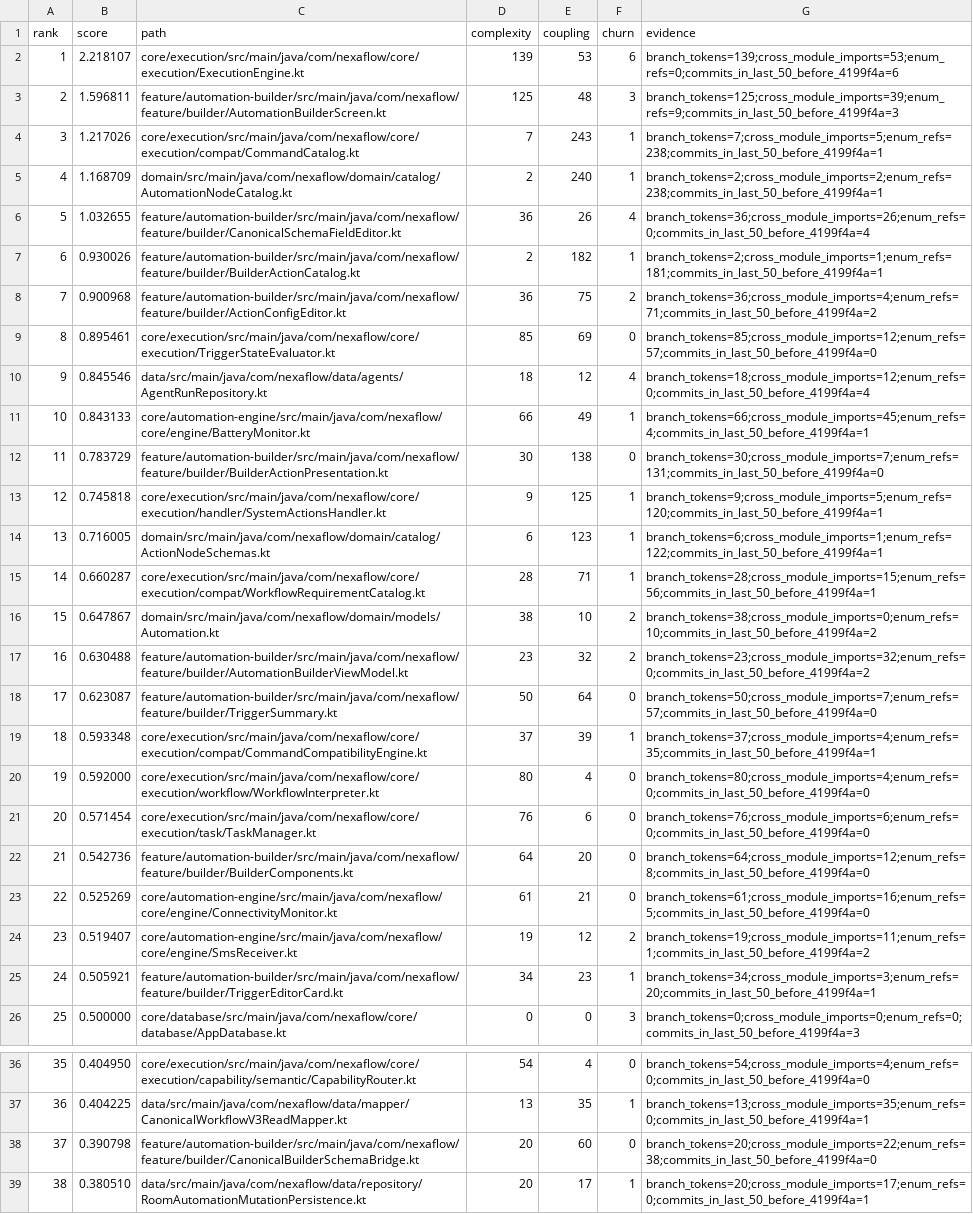
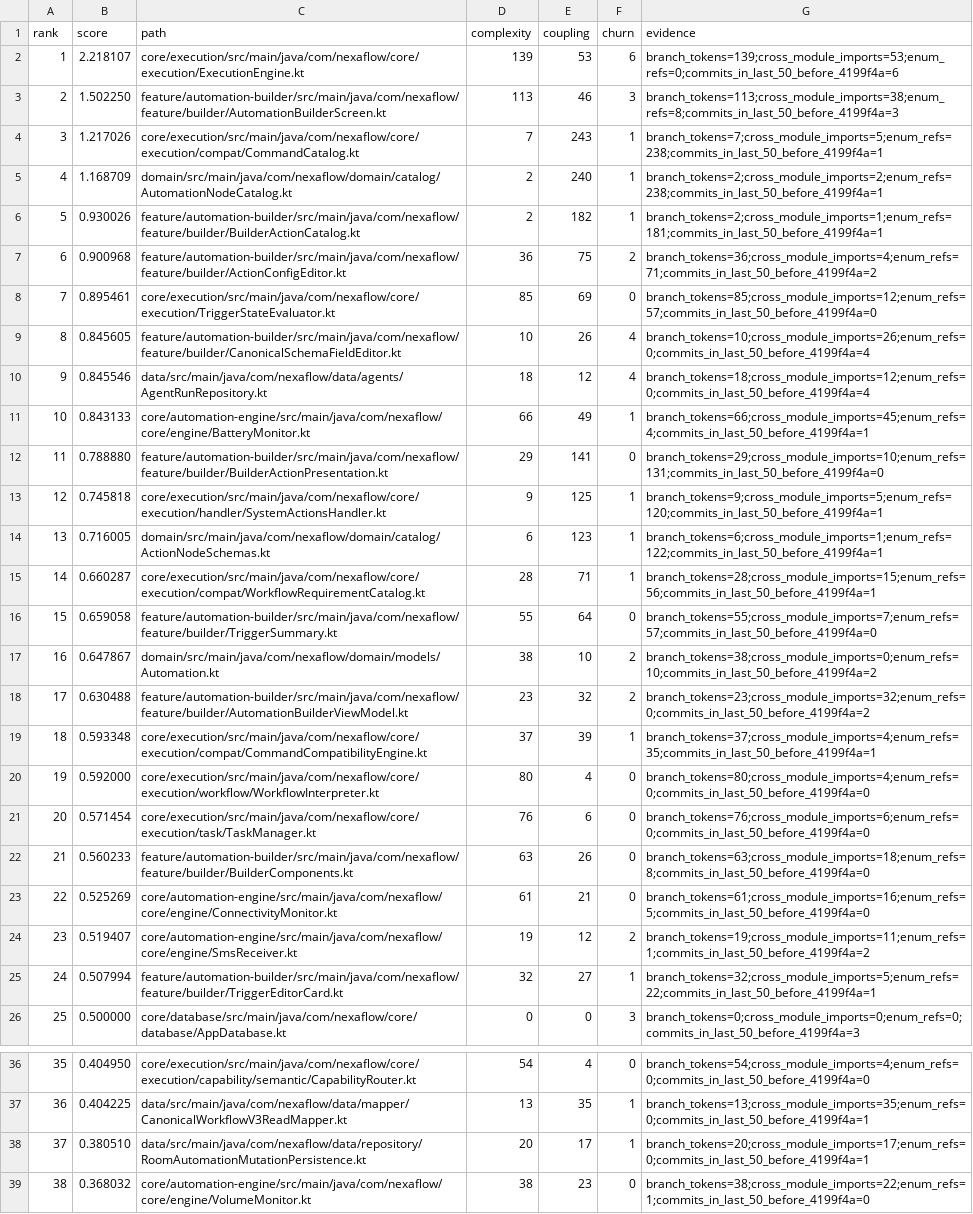
Before and after one commit to Alaa91H/NexaFlow, a CSV file: docs/audit/atomic-inventory/hotspots.csv, drawn as a sheet; only a part is shown, gaps mark what is left out; the shorter side is filled out with more unchanged rows; removed rows and columns are numbered as before the commit, all else as after; the diff covers the shown part only; the diff names each change by its address in the sheet, - before the commit and + after, or states it on an @@ line.

```diff
--- a/docs/audit/atomic-inventory/hotspots.csv
+++ b/docs/audit/atomic-inventory/hotspots.csv
-row 3: 2 | 1.596811 | feature/automation-builder/src/main/java/com/nexaflow/feature/builder/AutomationBuilderScreen.kt | 125 | 48 | 3 | branch_tokens=125;cross_module_imports=39;enum_refs=9;commits_in_last_50_before_4199f4a=3
+row 3: 2 | 1.502250 | feature/automation-builder/src/main/java/com/nexaflow/feature/builder/AutomationBuilderScreen.kt | 113 | 46 | 3 | branch_tokens=113;cross_module_imports=38;enum_refs=8;commits_in_last_50_before_4199f4a=3
-row 6: 5 | 1.032655 | feature/automation-builder/src/main/java/com/nexaflow/feature/builder/CanonicalSchemaFieldEditor.kt | 36 | 26 | 4 | branch_tokens=36;cross_module_imports=26;enum_refs=0;commits_in_last_50_before_4199f4a=4
@@ column A (rank) renumbered between rows 6 and 50 @@
+row 9: 8 | 0.845605 | feature/automation-builder/src/main/java/com/nexaflow/feature/builder/CanonicalSchemaFieldEditor.kt | 10 | 26 | 4 | branch_tokens=10;cross_module_imports=26;enum_refs=0;commits_in_last_50_before_4199f4a=4
-row 12: 11 | 0.783729 | feature/automation-builder/src/main/java/com/nexaflow/feature/builder/BuilderActionPresentation.kt | 30 | 138 | 0 | branch_tokens=30;cross_module_imports=7;enum_refs=131;commits_in_last_50_before_4199f4a=0
+row 12: 11 | 0.788880 | feature/automation-builder/src/main/java/com/nexaflow/feature/builder/BuilderActionPresentation.kt | 29 | 141 | 0 | branch_tokens=29;cross_module_imports=10;enum_refs=131;commits_in_last_50_before_4199f4a=0
+row 16: 15 | 0.659058 | feature/automation-builder/src/main/java/com/nexaflow/feature/builder/TriggerSummary.kt | 55 | 64 | 0 | branch_tokens=55;cross_module_imports=7;enum_refs=57;commits_in_last_50_before_4199f4a=0
-row 18: 17 | 0.623087 | feature/automation-builder/src/main/java/com/nexaflow/feature/builder/TriggerSummary.kt | 50 | 64 | 0 | branch_tokens=50;cross_module_imports=7;enum_refs=57;commits_in_last_50_before_4199f4a=0
-row 22: 21 | 0.542736 | feature/automation-builder/src/main/java/com/nexaflow/feature/builder/BuilderComponents.kt | 64 | 20 | 0 | branch_tokens=64;cross_module_imports=12;enum_refs=8;commits_in_last_50_before_4199f4a=0
+row 22: 21 | 0.560233 | feature/automation-builder/src/main/java/com/nexaflow/feature/builder/BuilderComponents.kt | 63 | 26 | 0 | branch_tokens=63;cross_module_imports=18;enum_refs=8;commits_in_last_50_before_4199f4a=0
-row 25: 24 | 0.505921 | feature/automation-builder/src/main/java/com/nexaflow/feature/builder/TriggerEditorCard.kt | 34 | 23 | 1 | branch_tokens=34;cross_module_imports=3;enum_refs=20;commits_in_last_50_before_4199f4a=1
+row 25: 24 | 0.507994 | feature/automation-builder/src/main/java/com/nexaflow/feature/builder/TriggerEditorCard.kt | 32 | 27 | 1 | branch_tokens=32;cross_module_imports=5;enum_refs=22;commits_in_last_50_before_4199f4a=1
-row 38: 37 | 0.390798 | feature/automation-builder/src/main/java/com/nexaflow/feature/builder/CanonicalBuilderSchemaBridge.kt | 20 | 60 | 0 | branch_tokens=20;cross_module_imports=22;enum_refs=38;commits_in_last_50_before_4199f4a=0
```
Also changed, not shown: 2 added rows and 1 removed row elsewhere in this file, 29 other files.
